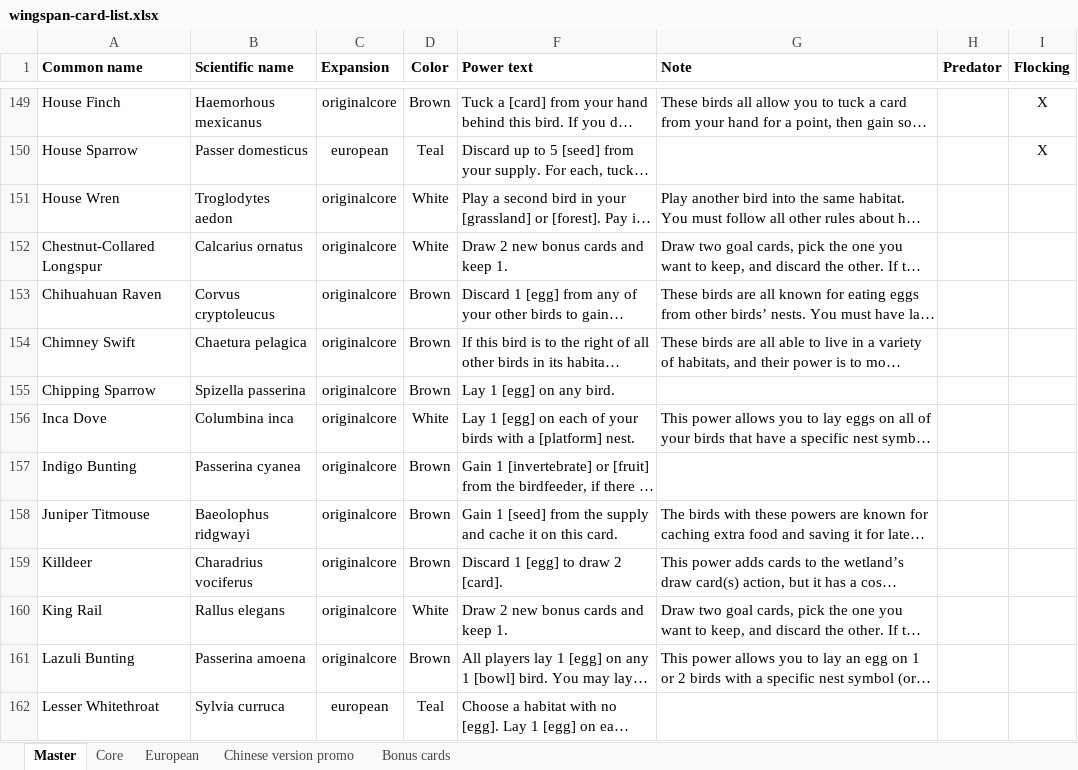
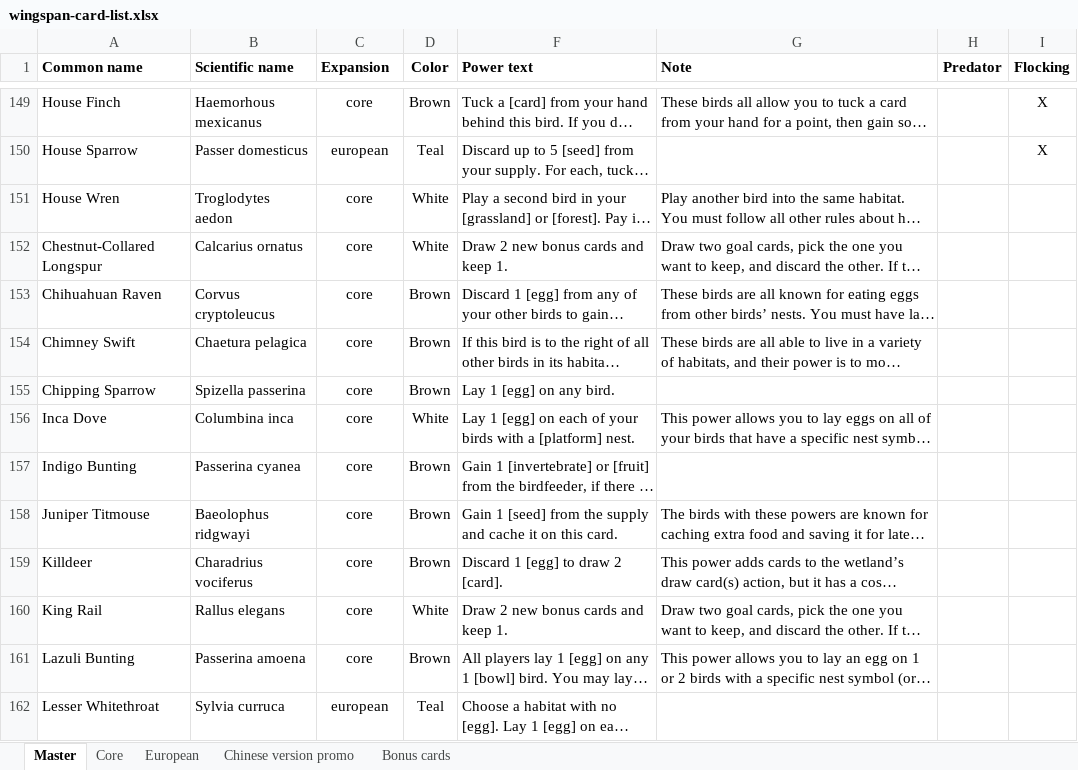
Before and after one commit to navarog/wingsearch, an Excel workbook: scripts/wingspan-card-list.xlsx, sheet Master, drawn as a sheet; only a part is shown, gaps mark what is left out; long unchanged cells end in …; values as stored, in another font and other column widths than the file's, no borders; conditional formats and table styles not drawn; the diff covers the shown part only; the diff names each change by its address in the sheet, - before the commit and + after, or states it on an @@ line.

Commit message:
Add expansion multiselect

```diff
--- a/scripts/wingspan-card-list.xlsx (sheet Master)
+++ b/scripts/wingspan-card-list.xlsx (sheet Master)
-C149 (Expansion): originalcore
+C149 (Expansion): core
-C151:C161 (Expansion): originalcore
+C151:C161 (Expansion): core
```
Also changed, not shown: 158 edited cells elsewhere in this sheet, 17 other files.
